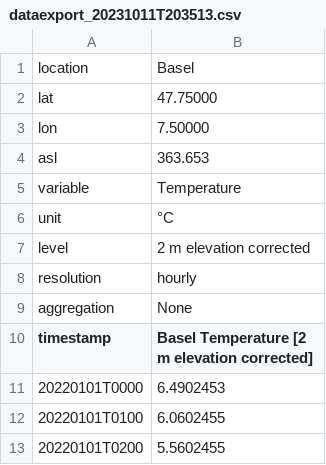
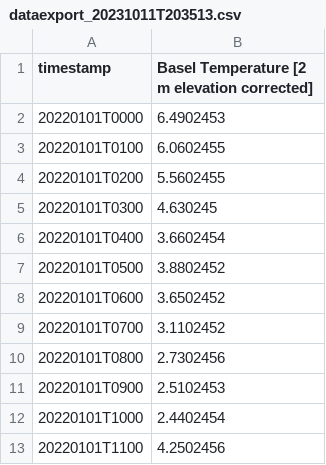
Before and after one commit to henrycortes10/personal, a CSV file: dataexport_20231011T203513.csv, drawn as a sheet; only a part is shown; the shorter side is filled out with more unchanged rows; the diff names each change by its address in the sheet, - before the commit and + after, or states it on an @@ line.

Commit message:
Update dataexport_20231011T203513.csv

```diff
--- a/dataexport_20231011T203513.csv
+++ b/dataexport_20231011T203513.csv
-row 1: location | Basel
-row 2: lat | 47.75000
-row 3: lon | 7.50000
-row 4: asl | 363.653
-row 5: variable | Temperature
-row 6: unit | °C
-row 7: level | 2 m elevation corrected
-row 8: resolution | hourly
-row 9: aggregation | None
```
